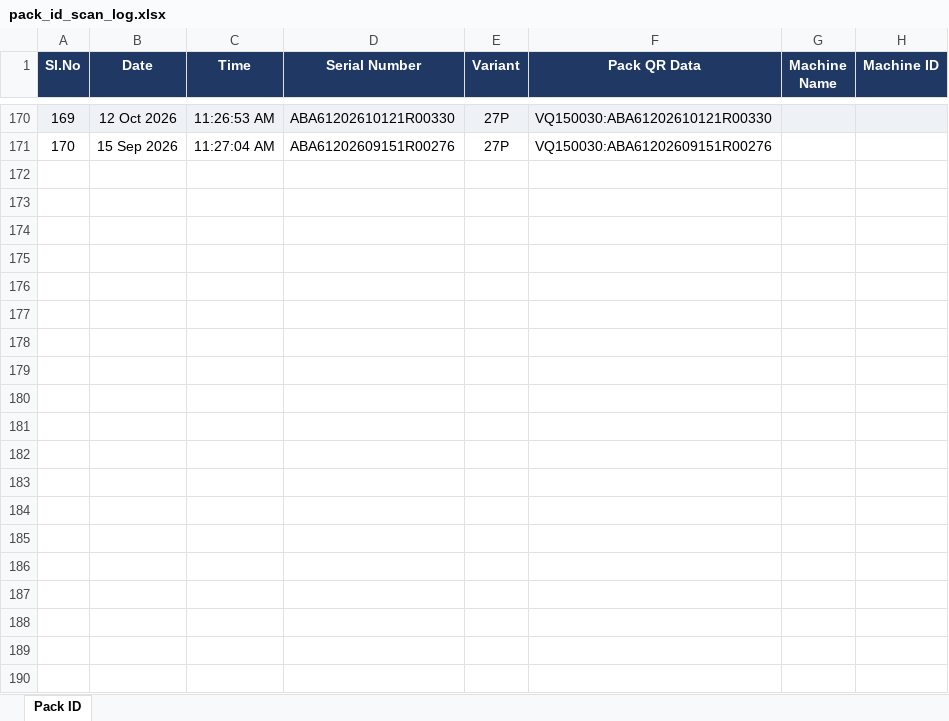
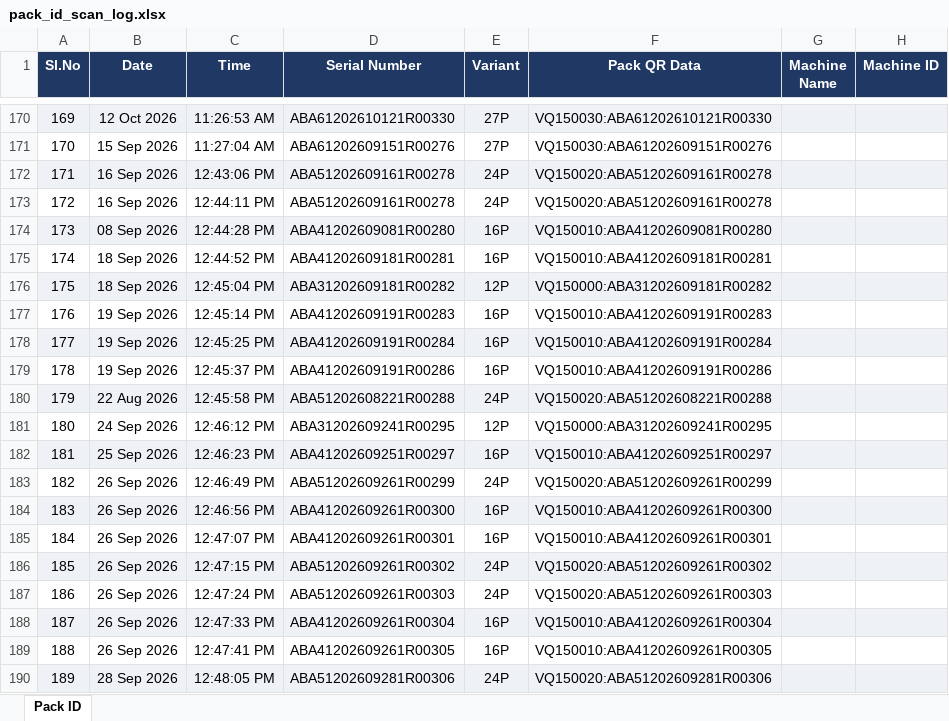
Before and after one commit to Radarcalibration/HV-Label-Printing, an Excel workbook: models/hv/data/pack_id_scan_log.xlsx, sheet Pack ID, drawn as a sheet; only a part is shown, gaps mark what is left out; values as stored, in another font and other column widths than the file's, no borders; the diff covers the shown part only; the diff names each change by its address in the sheet, - before the commit and + after, or states it on an @@ line.

```diff
--- a/models/hv/data/pack_id_scan_log.xlsx (sheet Pack ID)
+++ b/models/hv/data/pack_id_scan_log.xlsx (sheet Pack ID)
+row 172: 171 | 16 Sep 2026 | 12:43:06 PM | ABA51202609161R00278 | 24P | VQ150020:ABA51202609161R00278
+row 173: 172 | 16 Sep 2026 | 12:44:11 PM | ABA51202609161R00278 | 24P | VQ150020:ABA51202609161R00278
+row 174: 173 | 08 Sep 2026 | 12:44:28 PM | ABA41202609081R00280 | 16P | VQ150010:ABA41202609081R00280
+row 175: 174 | 18 Sep 2026 | 12:44:52 PM | ABA41202609181R00281 | 16P | VQ150010:ABA41202609181R00281
+row 176: 175 | 18 Sep 2026 | 12:45:04 PM | ABA31202609181R00282 | 12P | VQ150000:ABA31202609181R00282
+row 177: 176 | 19 Sep 2026 | 12:45:14 PM | ABA41202609191R00283 | 16P | VQ150010:ABA41202609191R00283
+row 178: 177 | 19 Sep 2026 | 12:45:25 PM | ABA41202609191R00284 | 16P | VQ150010:ABA41202609191R00284
+row 179: 178 | 19 Sep 2026 | 12:45:37 PM | ABA41202609191R00286 | 16P | VQ150010:ABA41202609191R00286
+row 180: 179 | 22 Aug 2026 | 12:45:58 PM | ABA51202608221R00288 | 24P | VQ150020:ABA51202608221R00288
+row 181: 180 | 24 Sep 2026 | 12:46:12 PM | ABA31202609241R00295 | 12P | VQ150000:ABA31202609241R00295
+row 182: 181 | 25 Sep 2026 | 12:46:23 PM | ABA41202609251R00297 | 16P | VQ150010:ABA41202609251R00297
+row 183: 182 | 26 Sep 2026 | 12:46:49 PM | ABA51202609261R00299 | 24P | VQ150020:ABA51202609261R00299
+row 184: 183 | 26 Sep 2026 | 12:46:56 PM | ABA41202609261R00300 | 16P | VQ150010:ABA41202609261R00300
+row 185: 184 | 26 Sep 2026 | 12:47:07 PM | ABA41202609261R00301 | 16P | VQ150010:ABA41202609261R00301
+row 186: 185 | 26 Sep 2026 | 12:47:15 PM | ABA51202609261R00302 | 24P | VQ150020:ABA51202609261R00302
+row 187: 186 | 26 Sep 2026 | 12:47:24 PM | ABA51202609261R00303 | 24P | VQ150020:ABA51202609261R00303
+row 188: 187 | 26 Sep 2026 | 12:47:33 PM | ABA41202609261R00304 | 16P | VQ150010:ABA41202609261R00304
+row 189: 188 | 26 Sep 2026 | 12:47:41 PM | ABA41202609261R00305 | 16P | VQ150010:ABA41202609261R00305
+row 190: 189 | 28 Sep 2026 | 12:48:05 PM | ABA51202609281R00306 | 24P | VQ150020:ABA51202609281R00306
```
Also changed, not shown: 36 added rows elsewhere in this sheet, models/hv/data/bms_scan_log.xlsx, models/hv/data/scan_log.xlsx, 13 other files.
